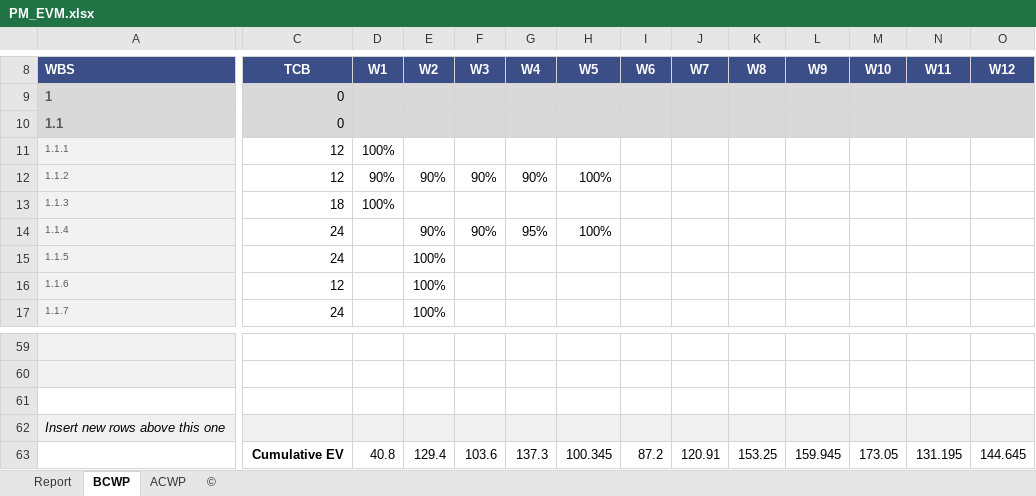
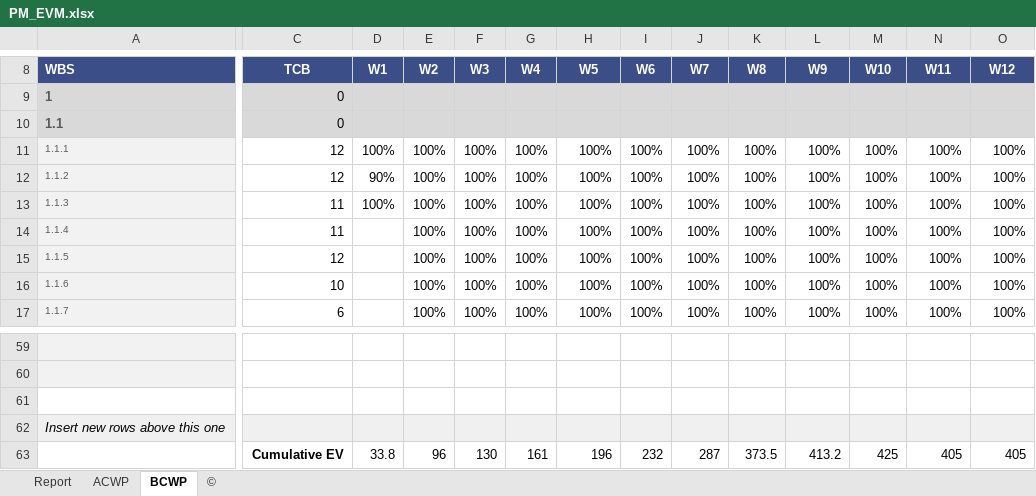
Before and after one commit to DamianHuynh/Capstone-Project, an Excel workbook: Improgress/2. Artifact and Deliverable/Project Monitoring and Control/PM_EVM.xlsx, sheet BCWP, drawn as a sheet; only a part is shown, gaps mark what is left out; values as stored, in another font and other column widths than the file's, no borders; charts and pictures not drawn; the diff covers the shown part only; the diff names each change by its address in the sheet, - before the commit and + after, or states it on an @@ line.

```diff
--- a/Improgress/2. Artifact and Deliverable/Project Monitoring and Control/PM_EVM.xlsx (sheet BCWP)
+++ b/Improgress/2. Artifact and Deliverable/Project Monitoring and Control/PM_EVM.xlsx (sheet BCWP)
@@ sheet tab order changed: Report | ACWP | BCWP | © @@
-E11 (W2): (empty)
+E11 (W2): 100%
-F11 (W3): (empty)
+F11 (W3): 100%
-G11 (W4): (empty)
+G11 (W4): 100%
-H11 (W5): (empty)
+H11 (W5): 100%
-I11:I17 (W6): (empty)
+I11:I17 (W6): 100%
-J11:J17 (W7): (empty)
+J11:J17 (W7): 100%
-K11:K17 (W8): (empty)
+K11:K17 (W8): 100%
-L11:L17 (W9): (empty)
+L11:L17 (W9): 100%
-M11:M17 (W10): (empty)
+M11:M17 (W10): 100%
-N11:N17 (W11): (empty)
+N11:N17 (W11): 100%
-O11:O17 (W12): (empty)
+O11:O17 (W12): 100%
-E12 (W2): 90%
+E12 (W2): 100%
-F12 (W3): 90%
+F12 (W3): 100%
-G12 (W4): 90%
+G12 (W4): 100%
-C13 (TCB): 18
+C13 (TCB): 11
-E13 (W2): (empty)
+E13 (W2): 100%
-F13 (W3): (empty)
+F13 (W3): 100%
-G13 (W4): (empty)
+G13 (W4): 100%
-H13 (W5): (empty)
+H13 (W5): 100%
-C14 (TCB): 24
+C14 (TCB): 11
-E14 (W2): 90%
+E14 (W2): 100%
-F14 (W3): 90%
+F14 (W3): 100%
-G14 (W4): 95%
+G14 (W4): 100%
-C15 (TCB): 24
+C15 (TCB): 12
-F15:F17 (W3): (empty)
+F15:F17 (W3): 100%
-G15:G17 (W4): (empty)
+G15:G17 (W4): 100%
-H15:H17 (W5): (empty)
+H15:H17 (W5): 100%
-C16 (TCB): 12
+C16 (TCB): 10
-C17 (TCB): 24
+C17 (TCB): 6
-D63 (W1): 40.8
+D63 (W1): 33.8
-E63 (W2): 129.4
+E63 (W2): 96
-F63 (W3): 103.6
+F63 (W3): 130
-G63 (W4): 137.3
+G63 (W4): 161
-H63 (W5): 100.345
+H63 (W5): 196
-I63 (W6): 87.2
+I63 (W6): 232
-J63 (W7): 120.91
+J63 (W7): 287
-K63 (W8): 153.25
+K63 (W8): 373.5
-L63 (W9): 159.945
+L63 (W9): 413.2
-M63 (W10): 173.05
+M63 (W10): 425
-N63 (W11): 131.195
+N63 (W11): 405
-O63 (W12): 144.645
+O63 (W12): 405
```
Also changed, not shown: 175 edited cells elsewhere in this sheet, sheet Report, sheet ACWP, charts or pictures, Improgress/4. Timelog/PM_TimeLog.xlsx, 2 other files.
